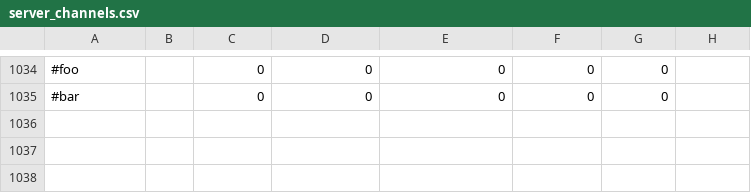
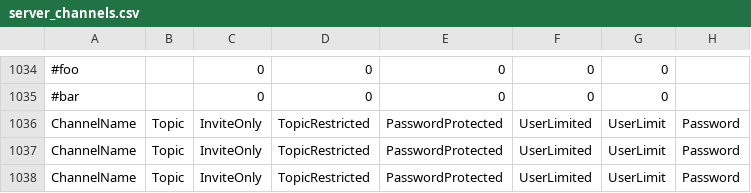
Before and after one commit to joaodibba/ft_irc, a CSV file: data/server_channels.csv, drawn as a sheet; only a part is shown, gaps mark what is left out; the diff names each change by its address in the sheet, - before the commit and + after, or states it on an @@ line.

Commit message:
create two channels at the same time implemented

```diff
--- a/data/server_channels.csv
+++ b/data/server_channels.csv
+row 1036: ChannelName | Topic | InviteOnly | TopicRestricted | PasswordProtected | UserLimited | UserLimit | Password
+row 1037: ChannelName | Topic | InviteOnly | TopicRestricted | PasswordProtected | UserLimited | UserLimit | Password
+row 1038: ChannelName | Topic | InviteOnly | TopicRestricted | PasswordProtected | UserLimited | UserLimit | Password
```
Also changed, not shown: 3 other files.
